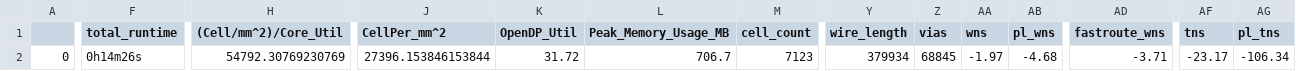
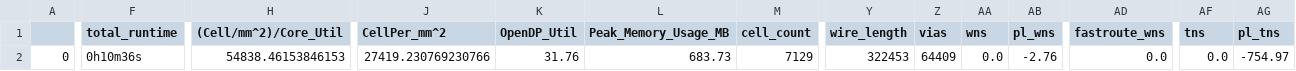
Before and after one commit to navan93/riscduino, a CSV file: signoff/qspim/final_summary_report.csv, drawn as a sheet; only a part is shown, gaps mark what is left out; the diff covers the shown part only; the diff names each change by its address in the sheet, - before the commit and + after, or states it on an @@ line.

```diff
--- a/signoff/qspim/final_summary_report.csv
+++ b/signoff/qspim/final_summary_report.csv
-F2 (total_runtime): 0h14m26s
+F2 (total_runtime): 0h10m36s
-H2 ((Cell/mm^2)/Core_Util): 54792.30769230769
+H2 ((Cell/mm^2)/Core_Util): 54838.46153846153
-J2 (CellPer_mm^2): 27396.153846153844
+J2 (CellPer_mm^2): 27419.230769230766
-K2 (OpenDP_Util): 31.72
+K2 (OpenDP_Util): 31.76
-L2 (Peak_Memory_Usage_MB): 706.7
+L2 (Peak_Memory_Usage_MB): 683.73
-M2 (cell_count): 7123
+M2 (cell_count): 7129
-Y2 (wire_length): 379934
+Y2 (wire_length): 322453
-Z2 (vias): 68845
+Z2 (vias): 64409
-AA2 (wns): -1.97
+AA2 (wns): 0.0
-AB2 (pl_wns): -4.68
+AB2 (pl_wns): -2.76
-AD2 (fastroute_wns): -3.71
+AD2 (fastroute_wns): 0.0
-AF2 (tns): -23.17
+AF2 (tns): 0.0
-AG2 (pl_tns): -106.34
+AG2 (pl_tns): -754.97
```
Also changed, not shown: 15 edited cells elsewhere in this file, signoff/user_project_wrapper/final_summary_report.csv, signoff/wb_host/final_summary_report.csv, 27 other files.
